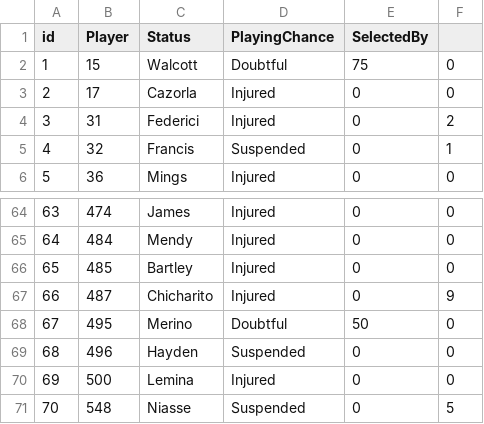
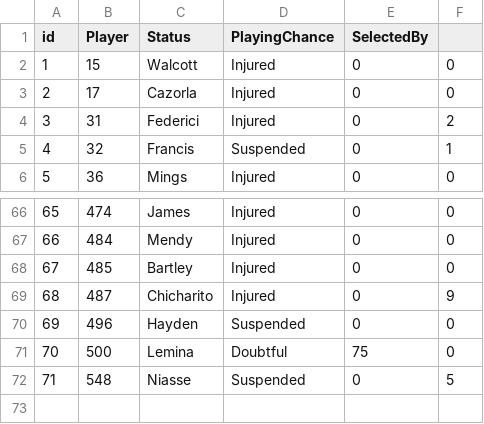
Before and after one commit to gpoudel/FPL-Analytics, a CSV file: fplBoardLive/data/injuryDF_yesterday.csv, drawn as a sheet; only a part is shown, gaps mark what is left out; removed rows and columns are numbered as before the commit, all else as after; the diff covers the shown part only; the diff names each change by its address in the sheet, - before the commit and + after, or states it on an @@ line.

```diff
--- a/fplBoardLive/data/injuryDF_yesterday.csv
+++ b/fplBoardLive/data/injuryDF_yesterday.csv
-D2 (PlayingChance): Doubtful
+D2 (PlayingChance): Injured
-E2 (SelectedBy): 75
+E2 (SelectedBy): 0
@@ column A (id) renumbered from row 11 down @@
-row 68: 67 | 495 | Merino | Doubtful | 50 | 0
-D71 (PlayingChance): Injured
+D71 (PlayingChance): Doubtful
-E71 (SelectedBy): 0
+E71 (SelectedBy): 75
```
Also changed, not shown: 4 added rows, 2 removed rows and 10 edited cells elsewhere in this file, 1 other file.
